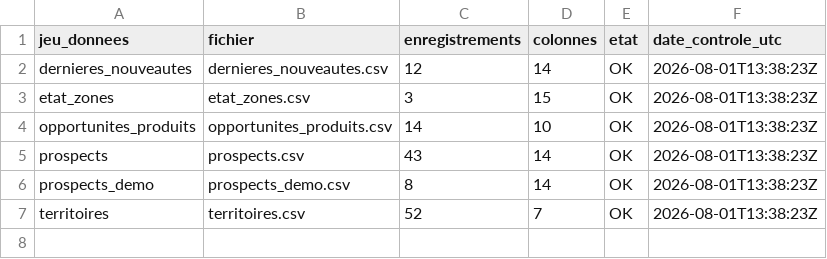
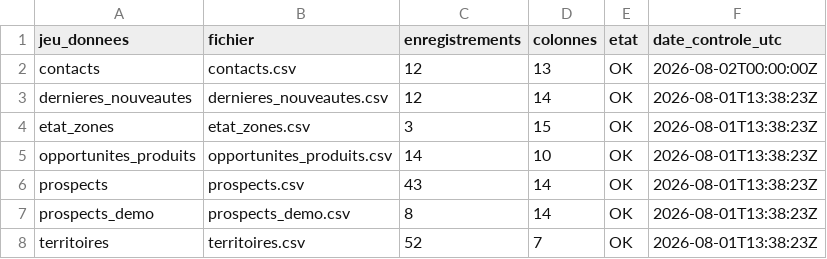
Before and after one commit to klemau84/radar-prospects, a CSV file: data/etat_donnees.csv, drawn as a sheet; the diff names each change by its address in the sheet, - before the commit and + after, or states it on an @@ line.

Commit message:
V7.3 - Contacts prospects publics et sourcés

```diff
--- a/data/etat_donnees.csv
+++ b/data/etat_donnees.csv
+row 2: contacts | contacts.csv | 12 | 13 | OK | 2026-08-02T00:00:00Z
```
Also changed, not shown: data/metadonnees_application.csv, 5 other files.
